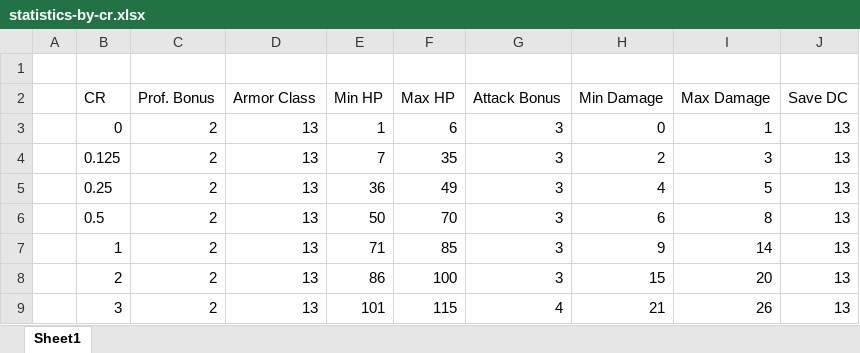
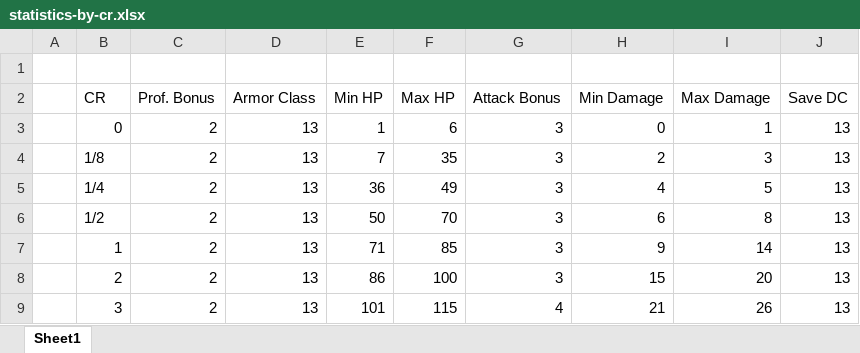
Before and after one commit to ivanovicnikola/cr-calculator, an Excel workbook: cr-calculator/src/main/resources/templates/statistics-by-cr.xlsx, sheet Sheet1, drawn as a sheet; only a part is shown; values as stored, in another font and other column widths than the file's, no borders; table styles not drawn; the diff names each change by its address in the sheet, - before the commit and + after, or states it on an @@ line.

```diff
--- a/cr-calculator/src/main/resources/templates/statistics-by-cr.xlsx (sheet Sheet1)
+++ b/cr-calculator/src/main/resources/templates/statistics-by-cr.xlsx (sheet Sheet1)
-B4 (CR): 0.125
+B4 (CR): 1/8
-B5 (CR): 0.25
+B5 (CR): 1/4
-B6 (CR): 0.5
+B6 (CR): 1/2
```
Also changed, not shown: cr-calculator/src/main/resources/templates/ability-modifiers.xlsx, 6 other files.
